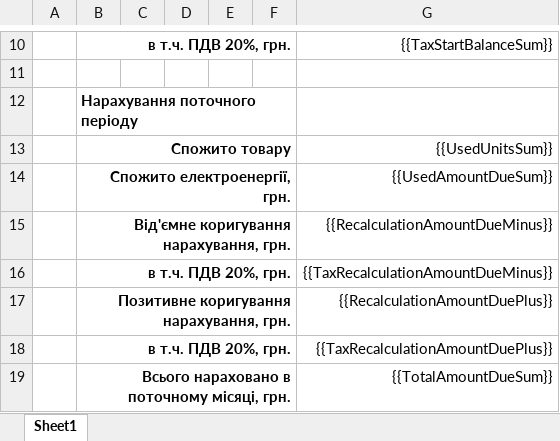
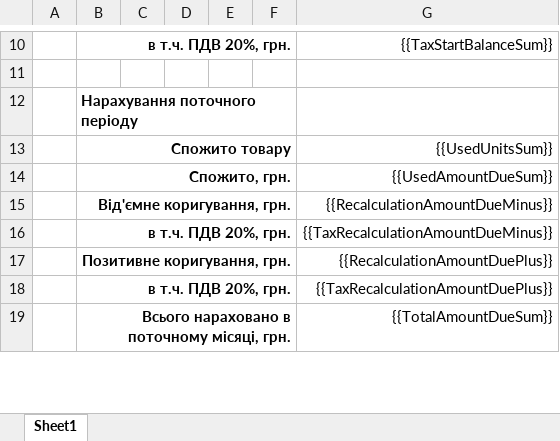
Before and after one commit to ZhOEC/Erc.Households.Server, an Excel workbook: src/Erc.Households.Reports/Templates/turnover_balance_sheet.xlsx, sheet Sheet1, drawn as a sheet; only a part is shown, gaps mark what is left out; values as stored, in another font and other column widths than the file's, no borders; the diff names each change by its address in the sheet, - before the commit and + after, or states it on an @@ line.

Commit message:
update report

```diff
--- a/src/Erc.Households.Reports/Templates/turnover_balance_sheet.xlsx (sheet Sheet1)
+++ b/src/Erc.Households.Reports/Templates/turnover_balance_sheet.xlsx (sheet Sheet1)
-B14: Спожито електроенергії, грн.
+B14: Спожито, грн.
-B15: Від'ємне коригування нарахування, грн.
+B15: Від'ємне коригування, грн.
-B17: Позитивне коригування нарахування, грн.
+B17: Позитивне коригування, грн.
```
Also changed, not shown: src/Erc.Households.Reports/Templates/turnover_balance_sheet_people.xlsx, 1 other file.
